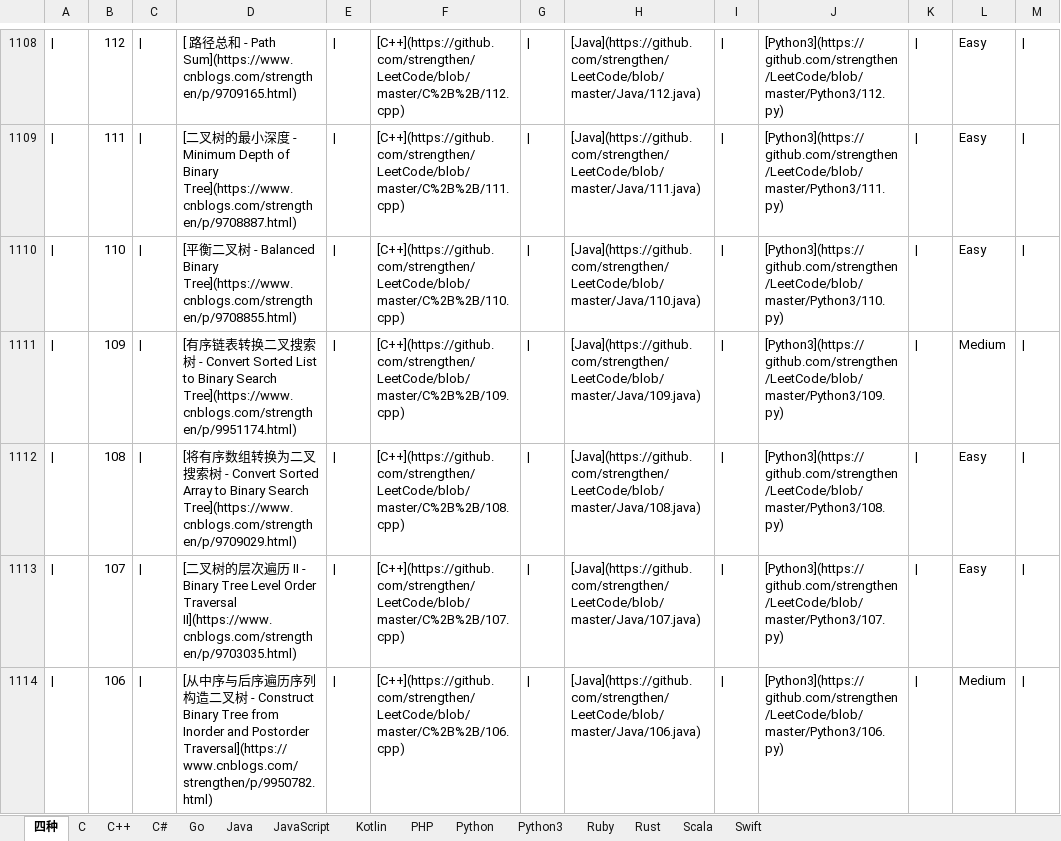
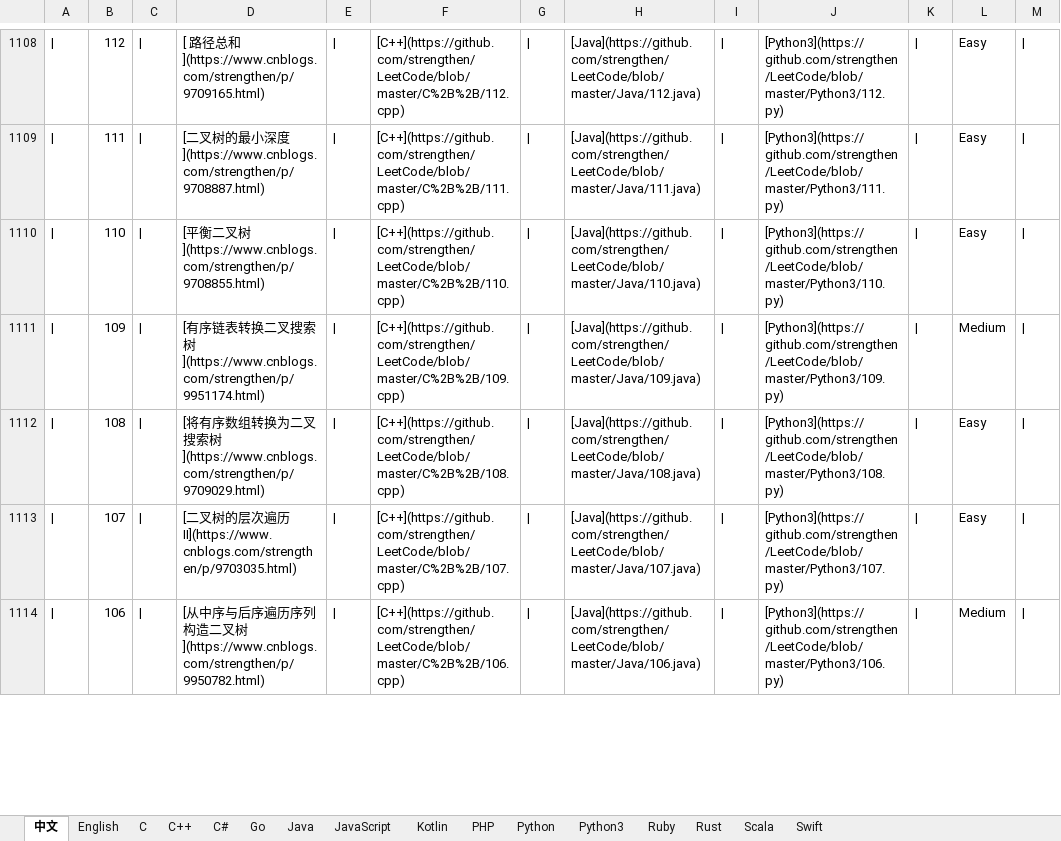
Before and after one commit to strengthen/LeetCode, an Excel workbook: MD/Image/LeetCode.xlsx, sheet 中文, drawn as a sheet; only a part is shown, gaps mark what is left out; values as stored, in another font and other column widths than the file's, no borders; the diff covers the shown part only; the diff names each change by its address in the sheet, - before the commit and + after, or states it on an @@ line.

```diff
--- a/MD/Image/LeetCode.xlsx (sheet 中文)
+++ b/MD/Image/LeetCode.xlsx (sheet 中文)
-sheet tab: 四种
+sheet tab: 中文
+sheet tab: English
-D1108: …总和 - Path Sum](https://www.cnblogs.com/strengthen/p/9709165.html)
+D1108: …总和](https://www.cnblogs.com/strengthen/p/9709165.html)
-D1109: …深度 - Minimum Depth of Binary Tree](https://www.cnblogs.com/strengthen/p/9708887.html)
+D1109: …深度](https://www.cnblogs.com/strengthen/p/9708887.html)
-D1110: …叉树 - Balanced Binary Tree](https://www.cnblogs.com/strengthen/p/9708855.html)
+D1110: …叉树](https://www.cnblogs.com/strengthen/p/9708855.html)
-D1111: …索树 - Convert Sorted List to Binary Search Tree](https://www.cnblogs.com/strengthen/p/9951174.html)
+D1111: …索树](https://www.cnblogs.com/strengthen/p/9951174.html)
-D1112: …索树 - Convert Sorted Array to Binary Search Tree](https://www.cnblogs.com/strengthen/p/9709029.html)
+D1112: …索树](https://www.cnblogs.com/strengthen/p/9709029.html)
-D1113: …历 II - Binary Tree Level Order Traversal II](https://www.cnblogs.com/strengthen/p/9703035.html)
+D1113: …历 II](https://www.cnblogs.com/strengthen/p/9703035.html)
-D1114: …叉树 - Construct Binary Tree from Inorder and Postorder Traversal](https://www.cnblogs.com/strengthen/p/9950782.html)
+D1114: …叉树](https://www.cnblogs.com/strengthen/p/9950782.html)
```
Also changed, not shown: 166 edited cells elsewhere in this sheet, 1 other file.
